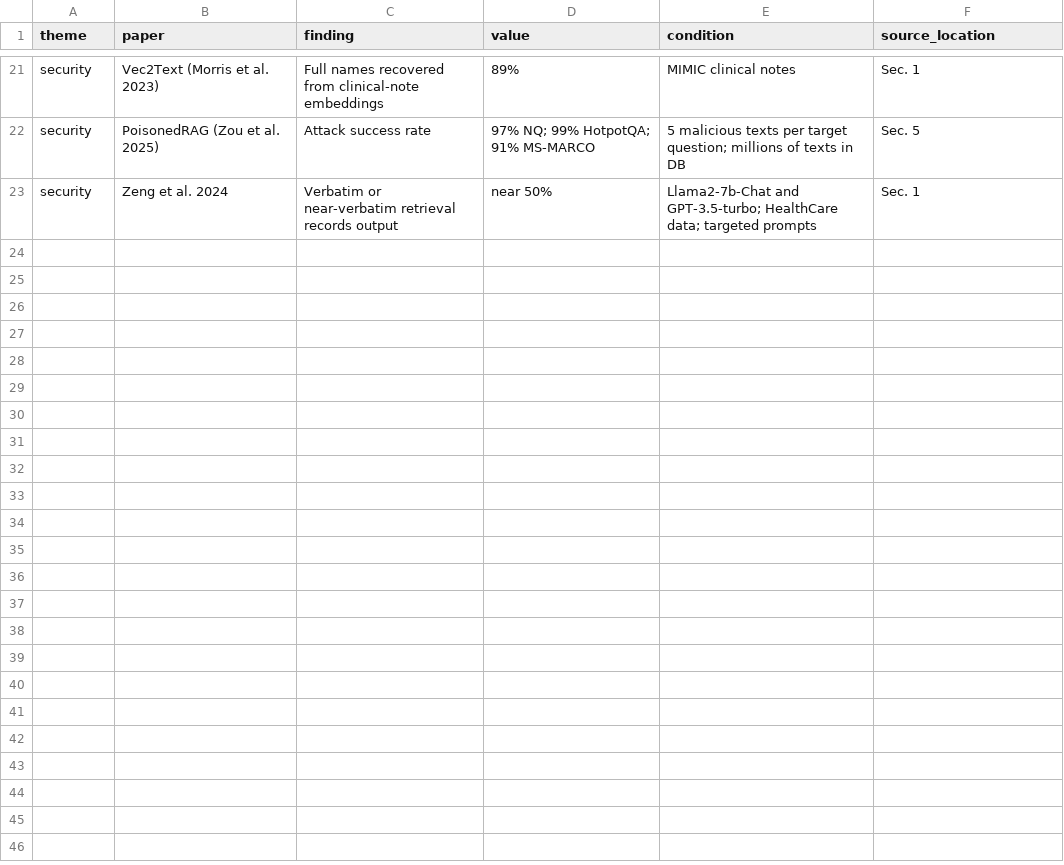
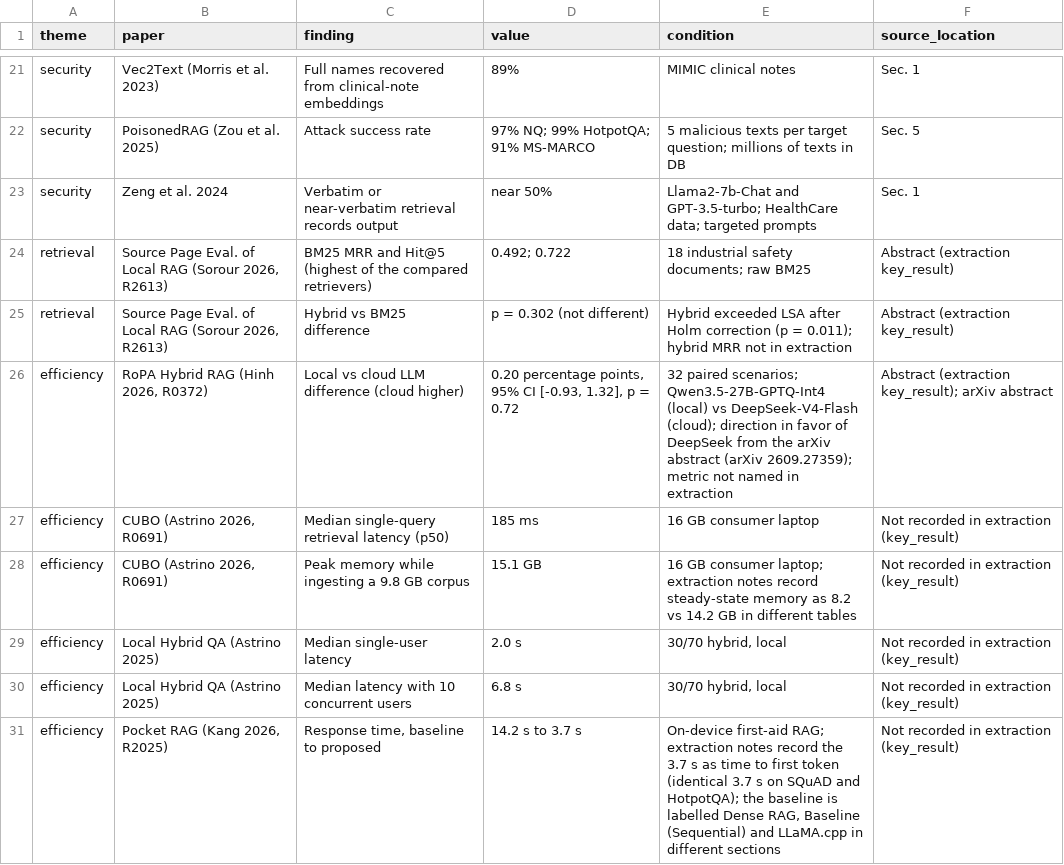
Before and after one commit to Amaann190/local-rag-review-data, a CSV file: effect_sizes.csv, drawn as a sheet; only a part is shown, gaps mark what is left out; the diff covers the shown part only.

Commit message:
Address paper audit: literal no-cloud count, strict-set sensitivity, facet-first exclusion reasons
- core_stats: no_cloud_recorded = local-only generator and no cloud judge (39); strict local set (named
  hardware or verbatim local quote, 35); full-text-only and abstract-only summaries
- Uniform numeric-inconsistency rule, round 2 (audit/adjudicate_round2.py, logged in ADJUDICATION.md): 11/27
- Exclusion reasons facet-first: no core facet 930, no evidence 151, out of scope 19, prior version 1
- mapping: all publication years, facet-by-query yield (facet_by_query.csv), multi-facet share;
  fig_years with 2021-2026 and grayscale hatching
- facet_agreement.py reproduces the facet kappas and states the convention
- audit/hybrid_comparisons.csv and audit/local_vs_cloud.csv; effect_sizes.csv rows for every value the paper quotes
- README: definitions, new files, title change, dedup note

```diff
--- a/effect_sizes.csv
+++ b/effect_sizes.csv
@@ -23 +23,9 @@ security,PoisonedRAG (Zou et al. 2025),Attack success rate,97% NQ; 99% HotpotQA;
 security,Zeng et al. 2024,Verbatim or near-verbatim retrieval records output,near 50%,"Llama2-7b-Chat and GPT-3.5-turbo; HealthCare data; targeted prompts",Sec. 1
+retrieval,"Source Page Eval. of Local RAG (Sorour 2026, R2613)",BM25 MRR and Hit@5 (highest of the compared retrievers),0.492; 0.722,18 industrial safety documents; raw BM25,Abstract (extraction key_result)
+retrieval,"Source Page Eval. of Local RAG (Sorour 2026, R2613)",Hybrid vs BM25 difference,p = 0.302 (not different),Hybrid exceeded LSA after Holm correction (p = 0.011); hybrid MRR not in extraction,Abstract (extraction key_result)
+efficiency,"RoPA Hybrid RAG (Hinh 2026, R0372)",Local vs cloud LLM difference (cloud higher),"0.20 percentage points, 95% CI [-0.93, 1.32], p = 0.72",32 paired scenarios; Qwen3.5-27B-GPTQ-Int4 (local) vs DeepSeek-V4-Flash (cloud); direction in favor of DeepSeek from the arXiv abstract (arXiv 2609.27359); metric not named in extraction,Abstract (extraction key_result); arXiv abstract
+efficiency,"CUBO (Astrino 2026, R0691)",Median single-query retrieval latency (p50),185 ms,16 GB consumer laptop,Not recorded in extraction (key_result)
+efficiency,"CUBO (Astrino 2026, R0691)",Peak memory while ingesting a 9.8 GB corpus,15.1 GB,16 GB consumer laptop; extraction notes record steady-state memory as 8.2 vs 14.2 GB in different tables,Not recorded in extraction (key_result)
+efficiency,"Local Hybrid QA (Astrino 2025)",Median single-user latency,2.0 s,"30/70 hybrid, local",Not recorded in extraction (key_result)
+efficiency,"Local Hybrid QA (Astrino 2025)",Median latency with 10 concurrent users,6.8 s,"30/70 hybrid, local",Not recorded in extraction (key_result)
+efficiency,"Pocket RAG (Kang 2026, R2025)","Response time, baseline to proposed",14.2 s to 3.7 s,"On-device first-aid RAG; extraction notes record the 3.7 s as time to first token (identical 3.7 s on SQuAD and HotpotQA); the baseline is labelled Dense RAG, Baseline (Sequential) and LLaMA.cpp in different sections",Not recorded in extraction (key_result)
```
Also changed, not shown: 8 added rows elsewhere in this file, audit/audit_part2.csv, eligibility_final.csv, 19 other files.
